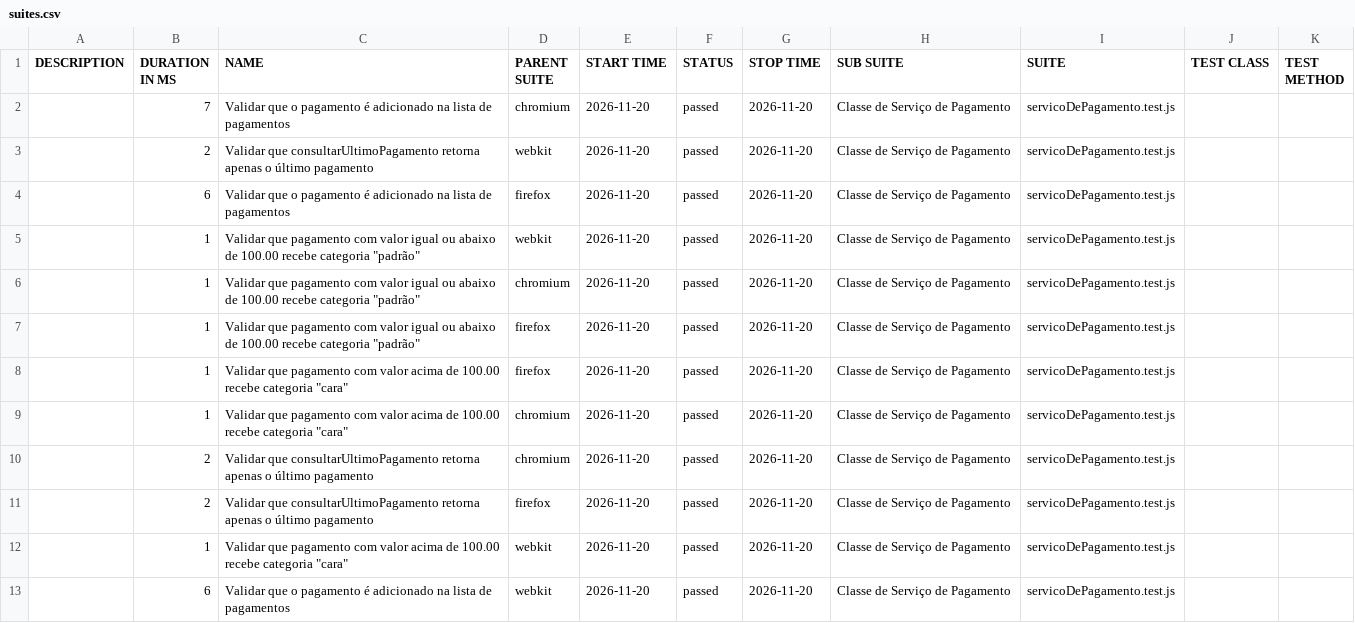
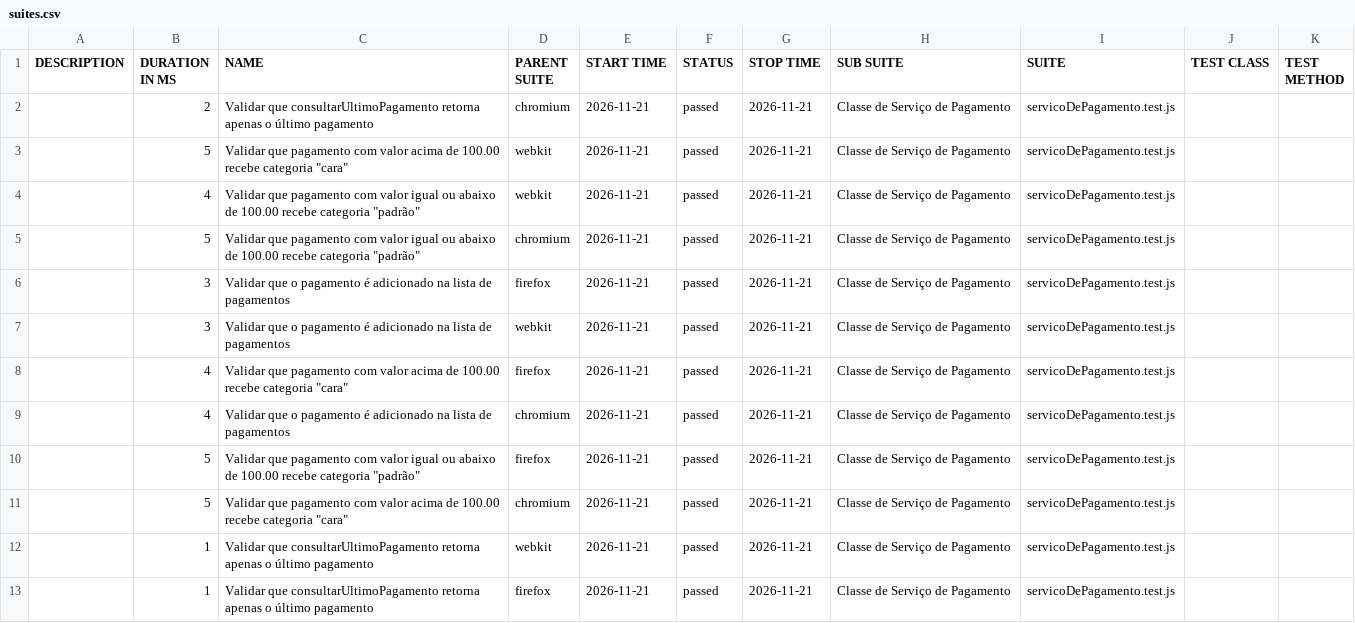
Before and after one commit to Pattyd08/trabalho-conclusao-ci, a CSV file: agendado/data/suites.csv, drawn as a sheet.

```diff
--- a/agendado/data/suites.csv
+++ b/agendado/data/suites.csv
@@ -1,13 +1,13 @@
 "DESCRIPTION","DURATION IN MS","NAME","PARENT SUITE","START TIME","STATUS","STOP TIME","SUB SUITE","SUITE","TEST CLASS","TEST METHOD"
-"","7","Validar que o pagamento é adicionado na lista de pagamentos","chromium","2026-11-20","passed","2026-11-20","Classe de Serviço de Pagamento","servicoDePagamento.test.js","",""
-"","2","Validar que consultarUltimoPagamento retorna apenas o último pagamento","webkit","2026-11-20","passed","2026-11-20","Classe de Serviço de Pagamento","servicoDePagamento.test.js","",""
-"","6","Validar que o pagamento é adicionado na lista de pagamentos","firefox","2026-11-20","passed","2026-11-20","Classe de Serviço de Pagamento","servicoDePagamento.test.js","",""
-"","1","Validar que pagamento com valor igual ou abaixo de 100.00 recebe categoria ""padrão""","webkit","2026-11-20","passed","2026-11-20","Classe de Serviço de Pagamento","servicoDePagamento.test.js","",""
-"","1","Validar que pagamento com valor igual ou abaixo de 100.00 recebe categoria ""padrão""","chromium","2026-11-20","passed","2026-11-20","Classe de Serviço de Pagamento","servicoDePagamento.test.js","",""
-"","1","Validar que pagamento com valor igual ou abaixo de 100.00 recebe categoria ""padrão""","firefox","2026-11-20","passed","2026-11-20","Classe de Serviço de Pagamento","servicoDePagamento.test.js","",""
-"","1","Validar que pagamento com valor acima de 100.00 recebe categoria ""cara""","firefox","2026-11-20","passed","2026-11-20","Classe de Serviço de Pagamento","servicoDePagamento.test.js","",""
-"","1","Validar que pagamento com valor acima de 100.00 recebe categoria ""cara""","chromium","2026-11-20","passed","2026-11-20","Classe de Serviço de Pagamento","servicoDePagamento.test.js","",""
-"","2","Validar que consultarUltimoPagamento retorna apenas o último pagamento","chromium","2026-11-20","passed","2026-11-20","Classe de Serviço de Pagamento","servicoDePagamento.test.js","",""
-"","2","Validar que consultarUltimoPagamento retorna apenas o último pagamento","firefox","2026-11-20","passed","2026-11-20","Classe de Serviço de Pagamento","servicoDePagamento.test.js","",""
-"","1","Validar que pagamento com valor acima de 100.00 recebe categoria ""cara""","webkit","2026-11-20","passed","2026-11-20","Classe de Serviço de Pagamento","servicoDePagamento.test.js","",""
-"","6","Validar que o pagamento é adicionado na lista de pagamentos","webkit","2026-11-20","passed","2026-11-20","Classe de Serviço de Pagamento","servicoDePagamento.test.js","",""
+"","2","Validar que consultarUltimoPagamento retorna apenas o último pagamento","chromium","2026-11-21","passed","2026-11-21","Classe de Serviço de Pagamento","servicoDePagamento.test.js","",""
+"","5","Validar que pagamento com valor acima de 100.00 recebe categoria ""cara""","webkit","2026-11-21","passed","2026-11-21","Classe de Serviço de Pagamento","servicoDePagamento.test.js","",""
+"","4","Validar que pagamento com valor igual ou abaixo de 100.00 recebe categoria ""padrão""","webkit","2026-11-21","passed","2026-11-21","Classe de Serviço de Pagamento","servicoDePagamento.test.js","",""
+"","5","Validar que pagamento com valor igual ou abaixo de 100.00 recebe categoria ""padrão""","chromium","2026-11-21","passed","2026-11-21","Classe de Serviço de Pagamento","servicoDePagamento.test.js","",""
+"","3","Validar que o pagamento é adicionado na lista de pagamentos","firefox","2026-11-21","passed","2026-11-21","Classe de Serviço de Pagamento","servicoDePagamento.test.js","",""
+"","3","Validar que o pagamento é adicionado na lista de pagamentos","webkit","2026-11-21","passed","2026-11-21","Classe de Serviço de Pagamento","servicoDePagamento.test.js","",""
+"","4","Validar que pagamento com valor acima de 100.00 recebe categoria ""cara""","firefox","2026-11-21","passed","2026-11-21","Classe de Serviço de Pagamento","servicoDePagamento.test.js","",""
+"","4","Validar que o pagamento é adicionado na lista de pagamentos","chromium","2026-11-21","passed","2026-11-21","Classe de Serviço de Pagamento","servicoDePagamento.test.js","",""
+"","5","Validar que pagamento com valor igual ou abaixo de 100.00 recebe categoria ""padrão""","firefox","2026-11-21","passed","2026-11-21","Classe de Serviço de Pagamento","servicoDePagamento.test.js","",""
+"","5","Validar que pagamento com valor acima de 100.00 recebe categoria ""cara""","chromium","2026-11-21","passed","2026-11-21","Classe de Serviço de Pagamento","servicoDePagamento.test.js","",""
+"","1","Validar que consultarUltimoPagamento retorna apenas o último pagamento","webkit","2026-11-21","passed","2026-11-21","Classe de Serviço de Pagamento","servicoDePagamento.test.js","",""
+"","1","Validar que consultarUltimoPagamento retorna apenas o último pagamento","firefox","2026-11-21","passed","2026-11-21","Classe de Serviço de Pagamento","servicoDePagamento.test.js","",""
```
Also changed, not shown: 45 other files.
